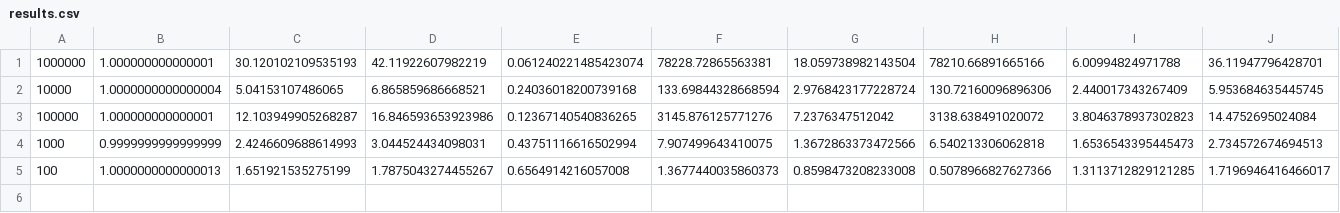
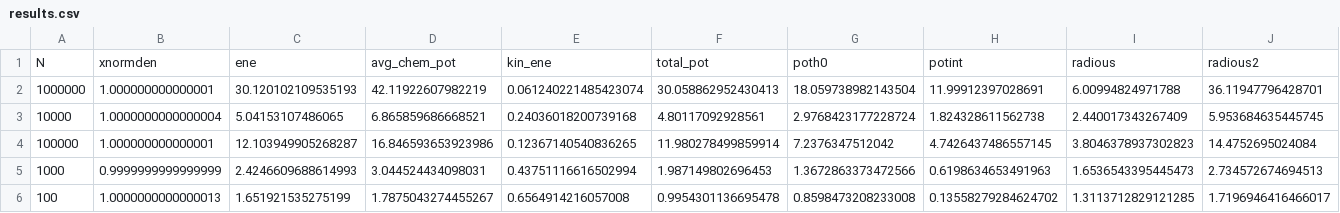
Before and after one commit to FerranRMascaro/MQNCSU_Gross-Pitaevskii, a CSV file: results.csv, drawn as a sheet.

```diff
--- a/results.csv
+++ b/results.csv
@@ -1,5 +1,6 @@
-1000000,1.000000000000001,30.120102109535193,42.11922607982219,0.061240221485423074,78228.72865563381,18.059738982143504,78210.66891665166,6.00994824971788,36.11947796428701
-10000,1.0000000000000004,5.04153107486065,6.865859686668521,0.24036018200739168,133.69844328668594,2.9768423177228724,130.72160096896306,2.440017343267409,5.953684635445745
-100000,1.000000000000001,12.103949905268287,16.846593653923986,0.12367140540836265,3145.876125771276,7.2376347512042,3138.638491020072,3.8046378937302823,14.4752695024084
-1000,0.9999999999999999,2.4246609688614993,3.044524434098031,0.43751116616502994,7.907499643410075,1.3672863373472566,6.540213306062818,1.6536543395445473,2.734572674694513
-100,1.0000000000000013,1.651921535275199,1.7875043274455267,0.6564914216057008,1.3677440035860373,0.8598473208233008,0.5078966827627366,1.3113712829121285,1.7196946416466017
+N,xnormden,ene,avg_chem_pot,kin_ene,total_pot,poth0,potint,radious,radious2
+1000000,1.000000000000001,30.120102109535193,42.11922607982219,0.061240221485423074,30.058862952430413,18.059738982143504,11.99912397028691,6.00994824971788,36.11947796428701
+10000,1.0000000000000004,5.04153107486065,6.865859686668521,0.24036018200739168,4.80117092928561,2.9768423177228724,1.824328611562738,2.440017343267409,5.953684635445745
+100000,1.000000000000001,12.103949905268287,16.846593653923986,0.12367140540836265,11.980278499859914,7.2376347512042,4.7426437486557145,3.8046378937302823,14.4752695024084
+1000,0.9999999999999999,2.4246609688614993,3.044524434098031,0.43751116616502994,1.987149802696453,1.3672863373472566,0.6198634653491963,1.6536543395445473,2.734572674694513
+100,1.0000000000000013,1.651921535275199,1.7875043274455267,0.6564914216057008,0.9954301136695478,0.8598473208233008,0.13558279284624702,1.3113712829121285,1.7196946416466017
```
Also changed, not shown: 2 other files.
